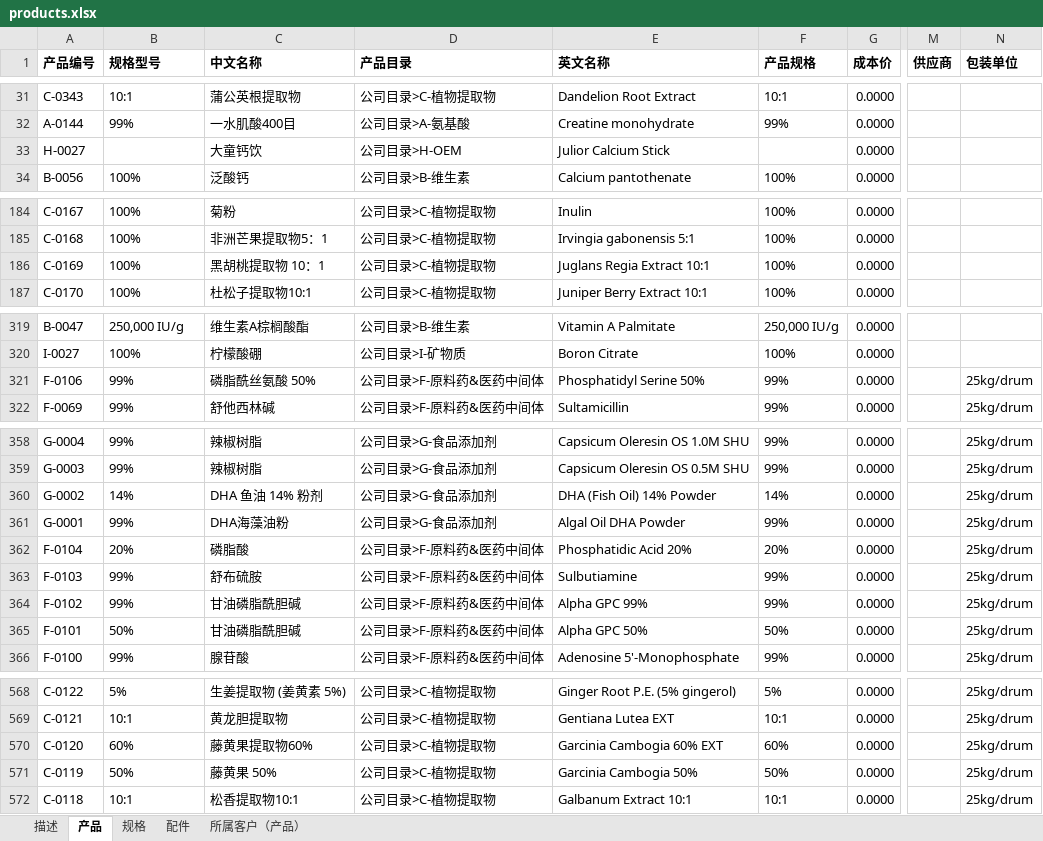
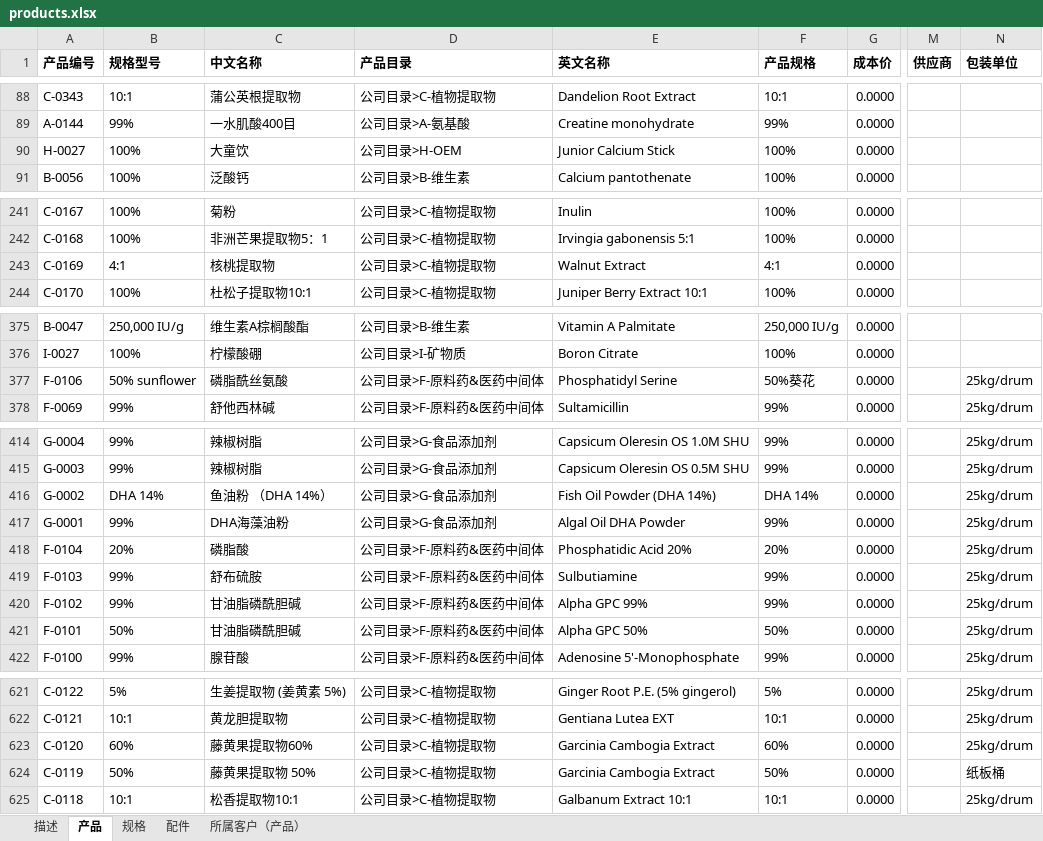
Before and after one commit to zhuyixiang/taxchecker, an Excel workbook: data/products.xlsx, sheet 产品, drawn as a sheet; only a part is shown, gaps mark what is left out; values as stored, in another font and other column widths than the file's, no borders; charts and pictures not drawn; addresses are those after the commit; the diff covers the shown part only; the diff names each change by its address in the sheet, - before the commit and + after, or states it on an @@ line.

```diff
--- a/data/products.xlsx (sheet 产品)
+++ b/data/products.xlsx (sheet 产品)
-B90 (规格型号): (empty)
+B90 (规格型号): 100%
-C90 (中文名称): 大童钙饮
+C90 (中文名称): 大童饮
-E90 (英文名称): Julior Calcium Stick
+E90 (英文名称): Junior Calcium Stick
-F90 (产品规格): (empty)
+F90 (产品规格): 100%
-B243 (规格型号): 100%
+B243 (规格型号): 4:1
-C243 (中文名称): 黑胡桃提取物 10：1
+C243 (中文名称): 核桃提取物
-E243 (英文名称): Juglans Regia Extract 10:1
+E243 (英文名称): Walnut Extract
-F243 (产品规格): 100%
+F243 (产品规格): 4:1
-B377 (规格型号): 99%
+B377 (规格型号): 50% sunflower
-C377 (中文名称): 磷脂酰丝氨酸 50%
+C377 (中文名称): 磷脂酰丝氨酸
-E377 (英文名称): Phosphatidyl Serine 50%
+E377 (英文名称): Phosphatidyl Serine
-F377 (产品规格): 99%
+F377 (产品规格): 50%葵花
-B416 (规格型号): 14%
+B416 (规格型号): DHA 14%
-C416 (中文名称): DHA 鱼油 14% 粉剂
+C416 (中文名称): 鱼油粉 （DHA 14%）
-E416 (英文名称): DHA (Fish Oil) 14% Powder
+E416 (英文名称): Fish Oil Powder (DHA 14%)
-F416 (产品规格): 14%
+F416 (产品规格): DHA 14%
-C420:C421 (中文名称): 甘油磷脂酰胆碱
+C420:C421 (中文名称): 甘油脂磷酰胆碱
-E623 (英文名称): Garcinia Cambogia 60% EXT
+E623 (英文名称): Garcinia Cambogia Extract
-C624 (中文名称): 藤黄果 50%
+C624 (中文名称): 藤黄果提取物 50%
-E624 (英文名称): Garcinia Cambogia 50%
+E624 (英文名称): Garcinia Cambogia Extract
-N624 (包装单位): 25kg/drum
+N624 (包装单位): 纸板桶
```
Also changed, not shown: 57 added rows, 4 removed rows and 34 edited cells elsewhere in this sheet, sheet 规格, data/taxRefund.xlsx, 32 other files.
